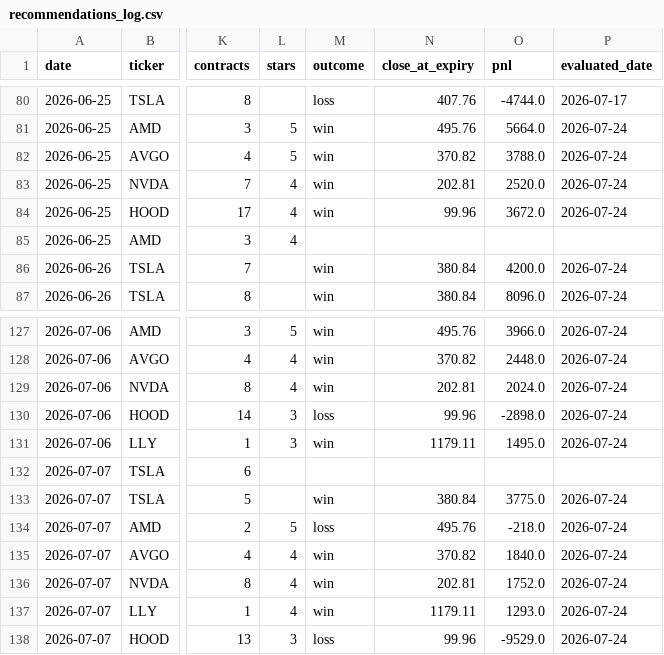
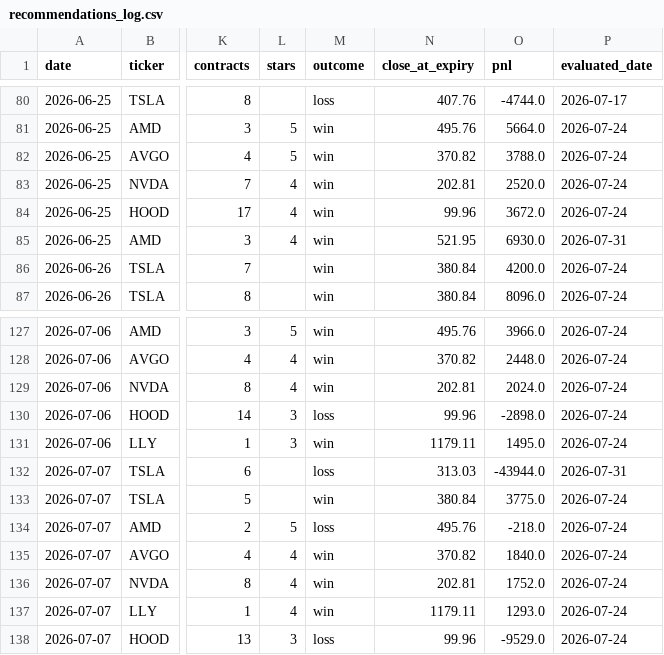
Before and after one commit to vjasingh/Trading-agent, a CSV file: recommendations_log.csv, drawn as a sheet; only a part is shown, gaps mark what is left out; the diff covers the shown part only; the diff names each change by its address in the sheet, - before the commit and + after, or states it on an @@ line.

```diff
--- a/recommendations_log.csv
+++ b/recommendations_log.csv
-M85 (outcome): (empty)
+M85 (outcome): win
-N85 (close_at_expiry): (empty)
+N85 (close_at_expiry): 521.95
-O85 (pnl): (empty)
+O85 (pnl): 6930.0
-P85 (evaluated_date): (empty)
+P85 (evaluated_date): 2026-07-31
-M132 (outcome): (empty)
+M132 (outcome): loss
-N132 (close_at_expiry): (empty)
+N132 (close_at_expiry): 313.03
-O132 (pnl): (empty)
+O132 (pnl): -43944.0
-P132 (evaluated_date): (empty)
+P132 (evaluated_date): 2026-07-31
```
Also changed, not shown: 96 edited cells elsewhere in this file.
